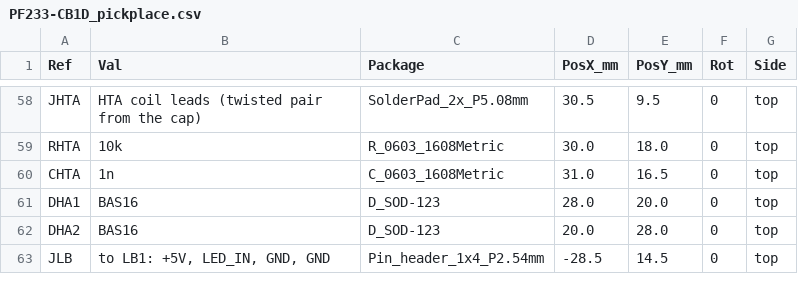
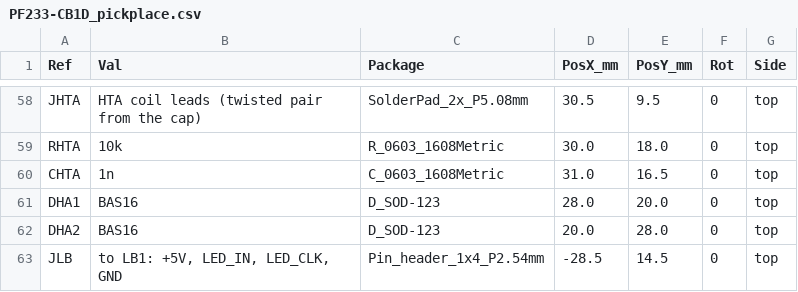
Before and after one commit to sappystick/ARX, a CSV file: data/results/PF233-CB1D_pickplace.csv, drawn as a sheet; only a part is shown, gaps mark what is left out.

```diff
--- a/data/results/PF233-CB1D_pickplace.csv
+++ b/data/results/PF233-CB1D_pickplace.csv
@@ -62,2 +62,2 @@ DHA1,BAS16,D_SOD-123,28.0,20.0,0,top
 DHA2,BAS16,D_SOD-123,20.0,28.0,0,top
-JLB,"to LB1: +5V, LED_IN, GND, GND",Pin_header_1x4_P2.54mm,-28.5,14.5,0,top
+JLB,"to LB1: +5V, LED_IN, LED_CLK, GND",Pin_header_1x4_P2.54mm,-28.5,14.5,0,top
```
Also changed, not shown: data/results/PF233-CB1D_BOM.csv, data/results/PF233-LB1_BOM.csv, 48 other files.
